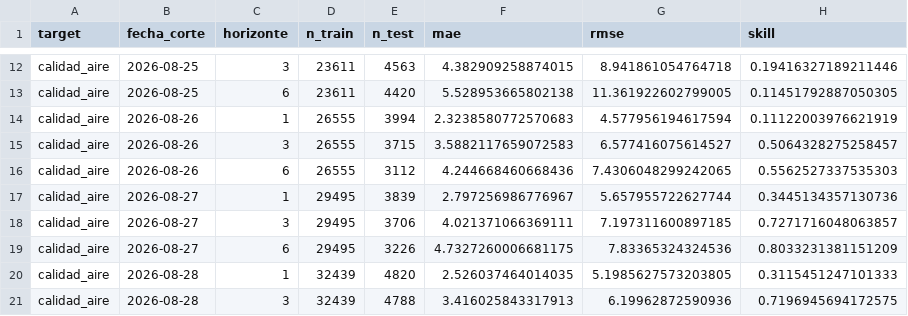
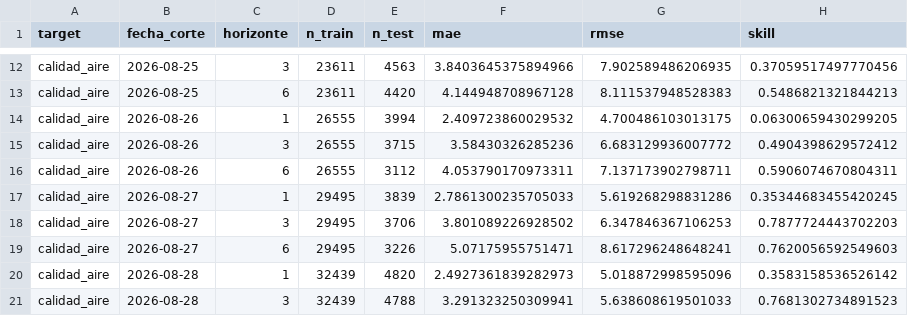
Before and after one commit to madrono-ucm/madronoTFM, a CSV file: modelado/evaluation/artifacts/backtest/backtest_calidad_aire.csv, drawn as a sheet; only a part is shown, gaps mark what is left out; the diff covers the shown part only; the diff names each change by its address in the sheet, - before the commit and + after, or states it on an @@ line.

```diff
--- a/modelado/evaluation/artifacts/backtest/backtest_calidad_aire.csv
+++ b/modelado/evaluation/artifacts/backtest/backtest_calidad_aire.csv
-F12 (mae): 4.382909258874015
+F12 (mae): 3.8403645375894966
-G12 (rmse): 8.941861054764718
+G12 (rmse): 7.902589486206935
-H12 (skill): 0.19416327189211446
+H12 (skill): 0.37059517497770456
-F13 (mae): 5.528953665802138
+F13 (mae): 4.144948708967128
-G13 (rmse): 11.361922602799005
+G13 (rmse): 8.111537948528383
-H13 (skill): 0.11451792887050305
+H13 (skill): 0.5486821321844213
-F14 (mae): 2.3238580772570683
+F14 (mae): 2.409723860029532
-G14 (rmse): 4.577956194617594
+G14 (rmse): 4.700486103013175
-H14 (skill): 0.11122003976621919
+H14 (skill): 0.06300659430299205
-F15 (mae): 3.5882117659072583
+F15 (mae): 3.58430326285236
-G15 (rmse): 6.577416075614527
+G15 (rmse): 6.683129936007772
-H15 (skill): 0.5064328275258457
+H15 (skill): 0.4904398629572412
-F16 (mae): 4.244668460668436
+F16 (mae): 4.053790170973311
-G16 (rmse): 7.4306048299242065
+G16 (rmse): 7.137173902798711
-H16 (skill): 0.5562527337535303
+H16 (skill): 0.5906074670804311
-F17 (mae): 2.797256986776967
+F17 (mae): 2.7861300235705033
-G17 (rmse): 5.657955722627744
+G17 (rmse): 5.619268298831286
-H17 (skill): 0.3445134357130736
+H17 (skill): 0.35344683455420245
-F18 (mae): 4.021371066369111
+F18 (mae): 3.801089226928502
-G18 (rmse): 7.197311600897185
+G18 (rmse): 6.347846367106253
-H18 (skill): 0.7271716048063857
+H18 (skill): 0.7877724443702203
-F19 (mae): 4.7327260006681175
+F19 (mae): 5.07175955751471
-G19 (rmse): 7.83365324324536
+G19 (rmse): 8.617296248648241
-H19 (skill): 0.8033231381151209
+H19 (skill): 0.7620056592549603
-F20 (mae): 2.526037464014035
+F20 (mae): 2.4927361839282973
-G20 (rmse): 5.1985627573203805
+G20 (rmse): 5.018872998595096
-H20 (skill): 0.3115451247101333
+H20 (skill): 0.3583158536526142
-F21 (mae): 3.416025843317913
+F21 (mae): 3.291323250309941
-G21 (rmse): 6.19962872590936
+G21 (rmse): 5.638608619501033
-H21 (skill): 0.7196945694172575
+H21 (skill): 0.7681302734891523
```
Also changed, not shown: 6 added rows and 33 edited cells elsewhere in this file, 2 other files.
